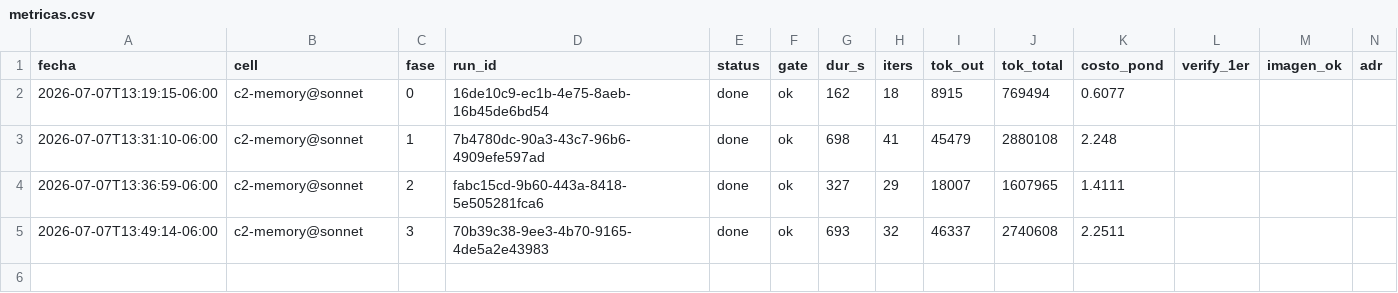
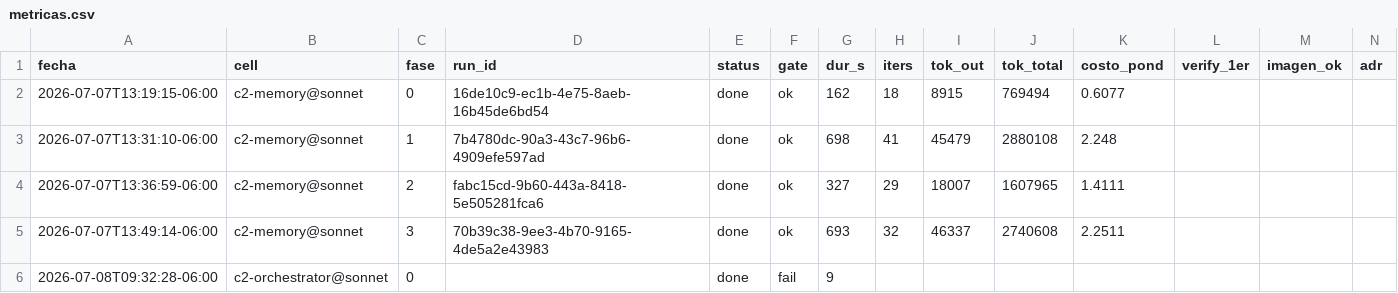
Before and after one commit to eversuelo/raytracer, a CSV file: data/metricas.csv, drawn as a sheet; only a part is shown; rows hold the shown columns only; the diff names each change by its address in the sheet, - before the commit and + after, or states it on an @@ line.

Commit message:
curso c2-orchestrator@sonnet: fase 0 run=done gate=fail (9s, run sin-id)

```diff
--- a/data/metricas.csv
+++ b/data/metricas.csv
+row 6: 2026-07-08T09:32:28-06:00 | c2-orchestrator@sonnet | 0 |  | done | fail | 9
```
Also changed, not shown: 5 other files.
